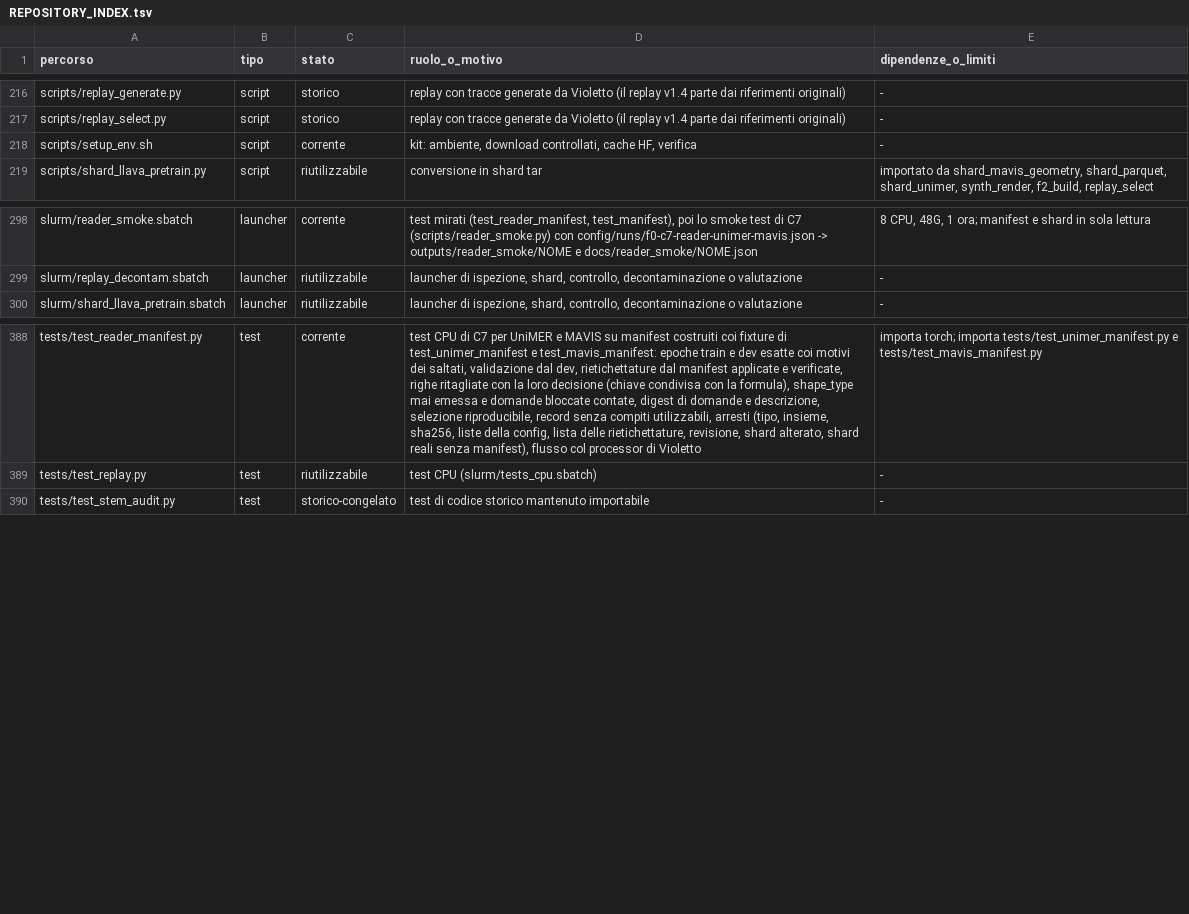
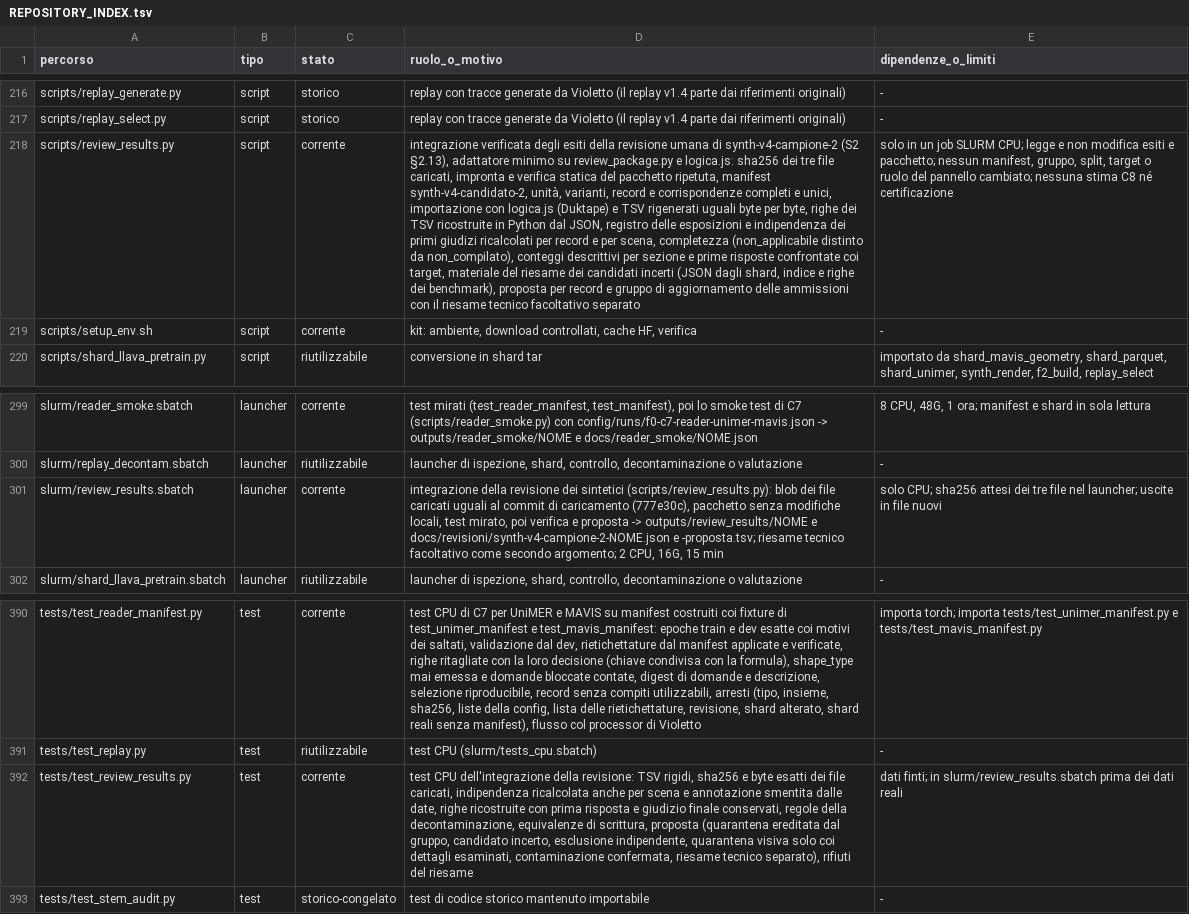
Before and after one commit to akira-n-28/vision_limite, a TSV file: docs/REPOSITORY_INDEX.tsv, drawn as a sheet; only a part is shown, gaps mark what is left out; the diff names each change by its address in the sheet, - before the commit and + after, or states it on an @@ line.

```diff
--- a/docs/REPOSITORY_INDEX.tsv
+++ b/docs/REPOSITORY_INDEX.tsv
+row 218: scripts/review_results.py | script | corrente | integrazione verificata degli esiti della revisione umana di synth-v4-campione-2 (S2 §2.13), adattatore minimo su review_package.py e logica.js: sha256 dei tre file caricati, impronta e verifica statica del pacchetto ripetuta, manifest synth-v4-candidato-2, unità, varianti, record e corrispondenze completi e unici, importazione con logica.js (Duktape) e TSV rigenerati uguali byte per byte, righe dei TSV ricostruite in Python dal JSON, registro delle esposizioni e indipendenza dei primi giudizi ricalcolati per record e per scena, completezza (non_applicabile distinto da non_compilato), conteggi descrittivi per sezione e prime risposte confrontate coi target, materiale del riesame dei candidati incerti (JSON dagli shard, indice e righe dei benchmark), proposta per record e gruppo di aggiornamento delle ammissioni con il riesame tecnico facoltativo separato | solo in un job SLURM CPU; legge e non modifica esiti e pacchetto; nessun manifest, gruppo, split, target o ruolo del pannello cambiato; nessuna stima C8 né certificazione
+row 301: slurm/review_results.sbatch | launcher | corrente | integrazione della revisione dei sintetici (scripts/review_results.py): blob dei file caricati uguali al commit di caricamento (777e30c), pacchetto senza modifiche locali, test mirato, poi verifica e proposta -> outputs/review_results/NOME e docs/revisioni/synth-v4-campione-2-NOME.json e -proposta.tsv; riesame tecnico facoltativo come secondo argomento; 2 CPU, 16G, 15 min | solo CPU; sha256 attesi dei tre file nel launcher; uscite in file nuovi
+row 392: tests/test_review_results.py | test | corrente | test CPU dell'integrazione della revisione: TSV rigidi, sha256 e byte esatti dei file caricati, indipendenza ricalcolata anche per scena e annotazione smentita dalle date, righe ricostruite con prima risposta e giudizio finale conservati, regole della decontaminazione, equivalenze di scrittura, proposta (quarantena ereditata dal gruppo, candidato incerto, esclusione indipendente, quarantena visiva solo coi dettagli esaminati, contaminazione confermata, riesame tecnico separato), rifiuti del riesame | dati finti; in slurm/review_results.sbatch prima dei dati reali
```
Also changed, not shown: runs/ledger.tsv, 3 other files.
